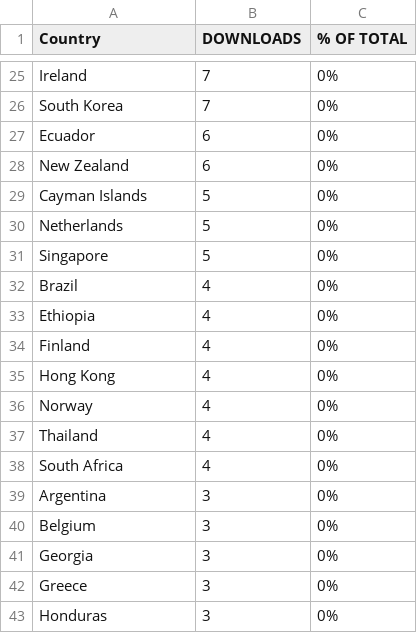
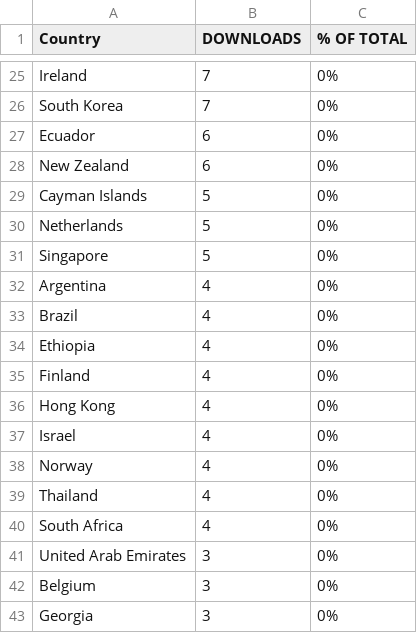
Before and after one commit to drand-prog/pod, a CSV file: data/raw/Megaphone_geolocation-performance-2026-01-01-2026-11-25.csv (was data/raw/MegaphoneREFERENCE_geolocation-by-downloads-2026-01-01-2026-09-18.csv), drawn as a sheet; only a part is shown, gaps mark what is left out; the shorter side is filled out with more unchanged rows; the diff covers the shown part only.

```diff
--- a/data/raw/MegaphoneREFERENCE_geolocation-by-downloads-2026-01-01-2026-09-18.csv
+++ b/data/raw/Megaphone_geolocation-performance-2026-01-01-2026-11-25.csv
@@ -31,2 +31,3 @@
 "Singapore","5","0%"
+"Argentina","4","0%"
 "Brazil","4","0%"
@@ -35,2 +36,3 @@
 "Hong Kong","4","0%"
+"Israel","4","0%"
 "Norway","4","0%"
@@ -38,3 +40,3 @@
 "South Africa","4","0%"
-"Argentina","3","0%"
+"United Arab Emirates","3","0%"
 "Belgium","3","0%"
```
Also changed, not shown: 10 added rows, 9 removed rows and 8 edited cells elsewhere in this file, data/raw/Technology_Performance_2026-01-01_-_2026-11-25.csv, 12 other files.
